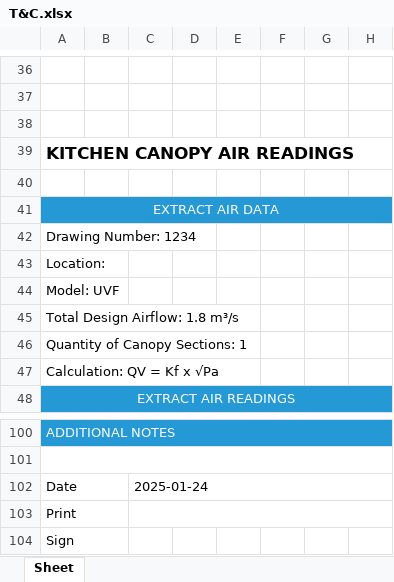
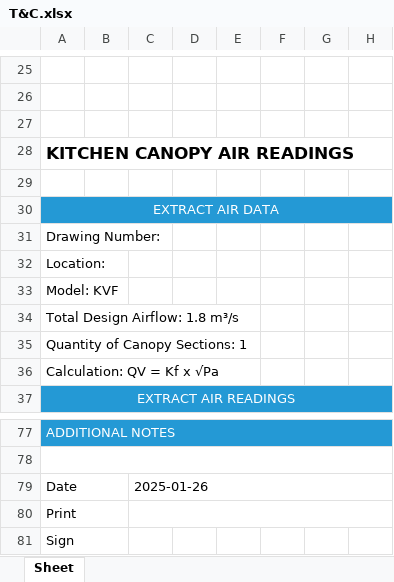
Before and after one commit to YazHunjul/HaltonUK2, an Excel workbook: T&C.xlsx, sheet Sheet, drawn as a sheet; only a part is shown, gaps mark what is left out; values as stored, in another font and other column widths than the file's, no borders; charts and pictures not drawn; addresses are those after the commit; the diff covers the shown part only; the diff names each change by its address in the sheet, - before the commit and + after, or states it on an @@ line.

```diff
--- a/T&C.xlsx (sheet Sheet)
+++ b/T&C.xlsx (sheet Sheet)
-A31: Drawing Number: 1234
+A31: Drawing Number:
-A33: Model: UVF
+A33: Model: KVF
-C79: 2025-01-24
+C79: 2025-01-26
```
Also changed, not shown: 2 added rows, 25 removed rows and 15 edited cells elsewhere in this sheet, charts or pictures, 4 other files.
